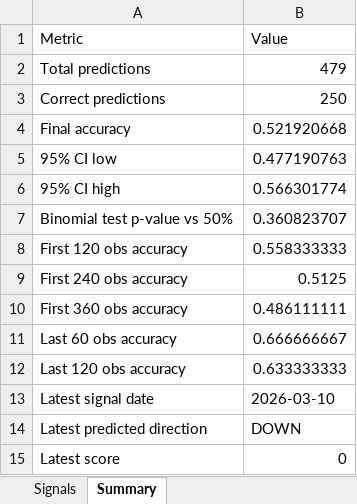
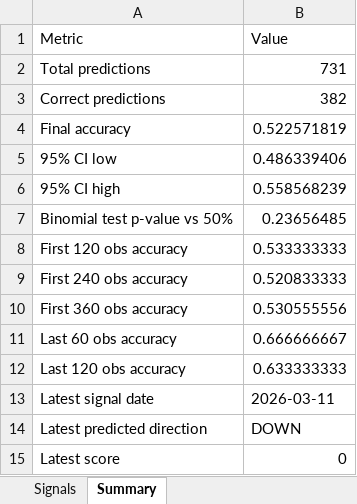
Before and after one commit to lolsaless/learning, an Excel workbook: dev_Python/3. 투자/2. 미분적분활용/RXRX_derivative_signal_results.xlsx, sheet Summary, drawn as a sheet; values as stored, in another font and other column widths than the file's, no borders; the diff names each change by its address in the sheet, - before the commit and + after, or states it on an @@ line.

```diff
--- a/dev_Python/3. 투자/2. 미분적분활용/RXRX_derivative_signal_results.xlsx (sheet Summary)
+++ b/dev_Python/3. 투자/2. 미분적분활용/RXRX_derivative_signal_results.xlsx (sheet Summary)
-B2 (Value): 479
+B2 (Value): 731
-B3 (Value): 250
+B3 (Value): 382
-B4 (Value): 0.521920668
+B4 (Value): 0.522571819
-B5 (Value): 0.477190763
+B5 (Value): 0.486339406
-B6 (Value): 0.566301774
+B6 (Value): 0.558568239
-B7 (Value): 0.360823707
+B7 (Value): 0.23656485
-B8 (Value): 0.558333333
+B8 (Value): 0.533333333
-B9 (Value): 0.5125
+B9 (Value): 0.520833333
-B10 (Value): 0.486111111
+B10 (Value): 0.530555556
-B13 (Value): 2026-03-10
+B13 (Value): 2026-03-11
```
Also changed, not shown: sheet Signals, dev_Python/3. 투자/4. 개별종목분석/1. rxrx/RXRX_bollinger_analysis.xlsx, 16 other files.
